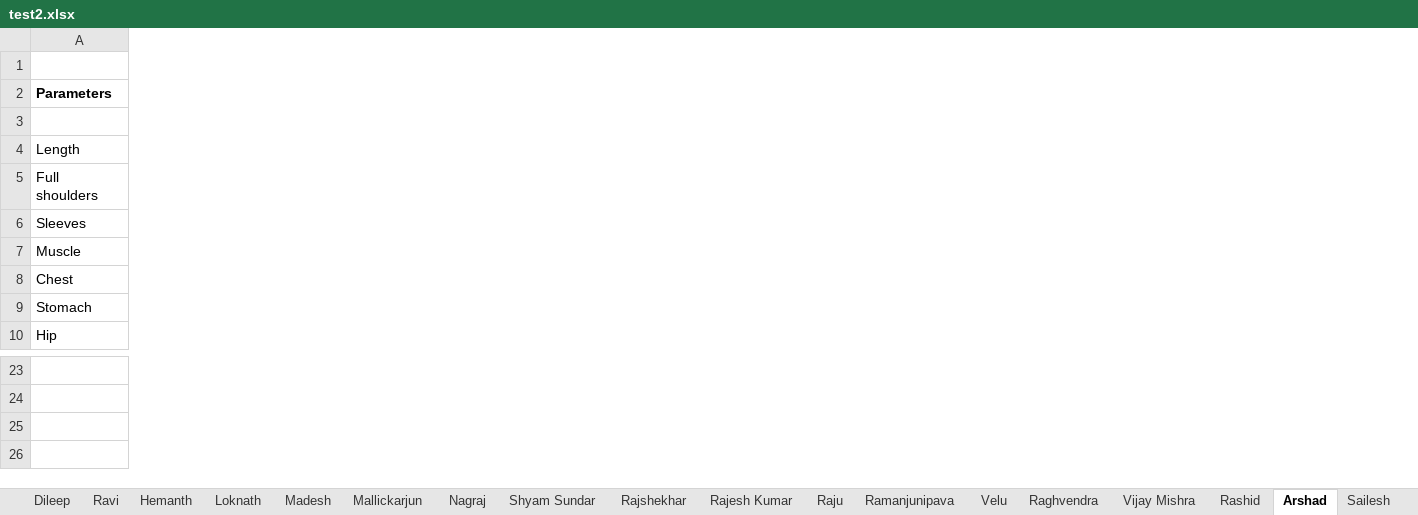
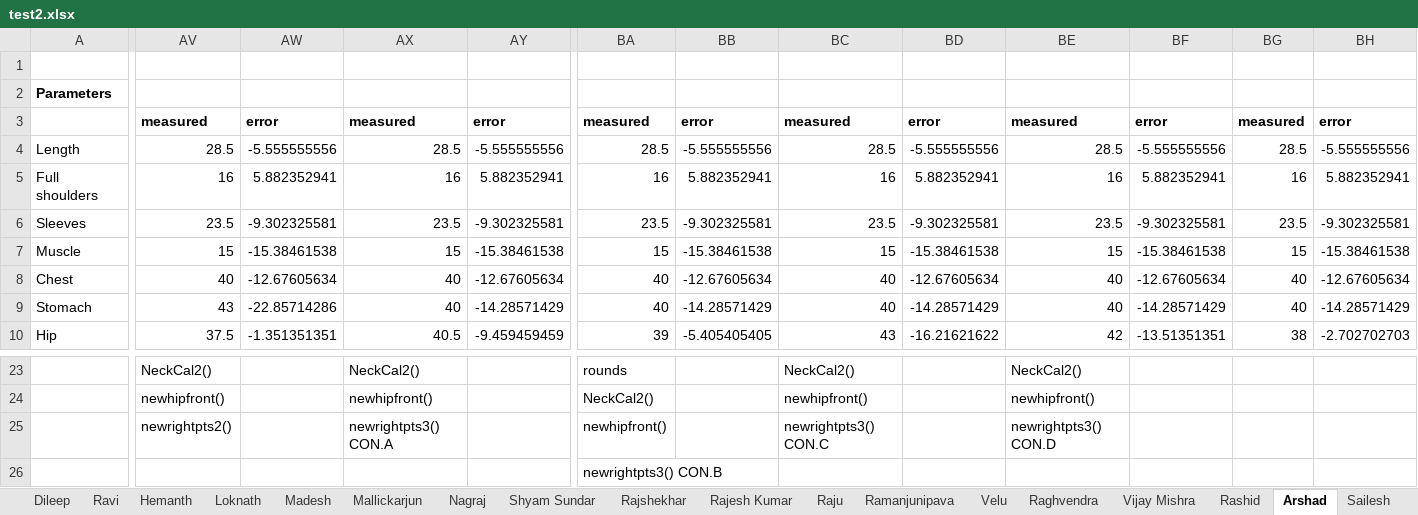
Before and after one commit to RtjShreyD/Thermal-Imaging-Project-update1, an Excel workbook: test2.xlsx, sheet Arshad, drawn as a sheet; only a part is shown, gaps mark what is left out; values as stored, in another font and other column widths than the file's, no borders; rows hold the shown columns only; the diff covers the shown part only; the diff names each change by its address in the sheet, - before the commit and + after, or states it on an @@ line.

Commit message:
As till afternoon of 23/8/2018
Contains dataset and conditions/modification, till finalized Neck and Hip measurement till date.

```diff
--- a/test2.xlsx (sheet Arshad)
+++ b/test2.xlsx (sheet Arshad)
+column AV, rows 3-10: measured | 28.5 | 16 | 23.5 | 15 | 40 | 43 | 37.5; rows 23-24: NeckCal2() | newhipfront()
+column AW, rows 3-10: error | -5.555555556 | 5.882352941 | -9.302325581 | -15.38461538 | -12.67605634 | -22.85714286 | -1.351351351
+column AX, rows 3-10: measured | 28.5 | 16 | 23.5 | 15 | 40 | 40 | 40.5; rows 23-24: NeckCal2() | newhipfront()
+column AY, rows 3-10: error | -5.555555556 | 5.882352941 | -9.302325581 | -15.38461538 | -12.67605634 | -14.28571429 | -9.459459459
+column BA, rows 3-10: measured | 28.5 | 16 | 23.5 | 15 | 40 | 40 | 39; rows 23-24: rounds | NeckCal2()
+column BB, rows 3-10: error | -5.555555556 | 5.882352941 | -9.302325581 | -15.38461538 | -12.67605634 | -14.28571429 | -5.405405405
+column BC, rows 3-10: measured | 28.5 | 16 | 23.5 | 15 | 40 | 40 | 43; rows 23-24: NeckCal2() | newhipfront()
+column BD, rows 3-10: error | -5.555555556 | 5.882352941 | -9.302325581 | -15.38461538 | -12.67605634 | -14.28571429 | -16.21621622
+column BE, rows 3-10: measured | 28.5 | 16 | 23.5 | 15 | 40 | 40 | 42; rows 23-24: NeckCal2() | newhipfront()
+column BF, rows 3-10: error | -5.555555556 | 5.882352941 | -9.302325581 | -15.38461538 | -12.67605634 | -14.28571429 | -13.51351351
+column BG, rows 3-10: measured | 28.5 | 16 | 23.5 | 15 | 40 | 40 | 38
+column BH, rows 3-10: error | -5.555555556 | 5.882352941 | -9.302325581 | -15.38461538 | -12.67605634 | -14.28571429 | -2.702702703
+row 25:  | newrightpts2() |  | newrightpts3() CON.A |  | newhipfront() |  | newrightpts3() CON.C |  | newrightpts3() CON.D
+row 26:  |  |  |  |  | newrightpts3() CON.B
```
Also changed, not shown: 1 added column and 2 edited cells elsewhere in this sheet, sheet Loknath, sheet Sailesh, sheet Rashid, sheet Nagraj, sheet Vijay Mishra, sheet Raghvendra, 18 more sheets.
